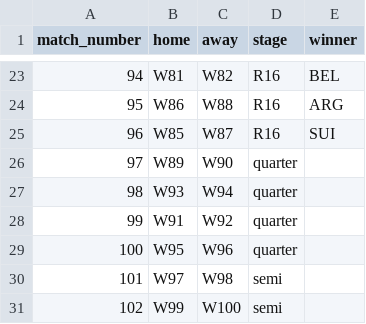
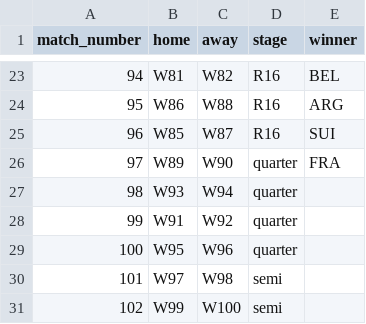
Before and after one commit to adambasile/wc26-tipping, a CSV file: ko-solver/00_bracket.csv, drawn as a sheet; only a part is shown, gaps mark what is left out.

```diff
--- a/ko-solver/00_bracket.csv
+++ b/ko-solver/00_bracket.csv
@@ -25,3 +25,3 @@ match_number,home,away,stage,winner
 96,W85,W87,R16,SUI
-97,W89,W90,quarter,
+97,W89,W90,quarter,FRA
 98,W93,W94,quarter,
```
Also changed, not shown: 3 other files.
